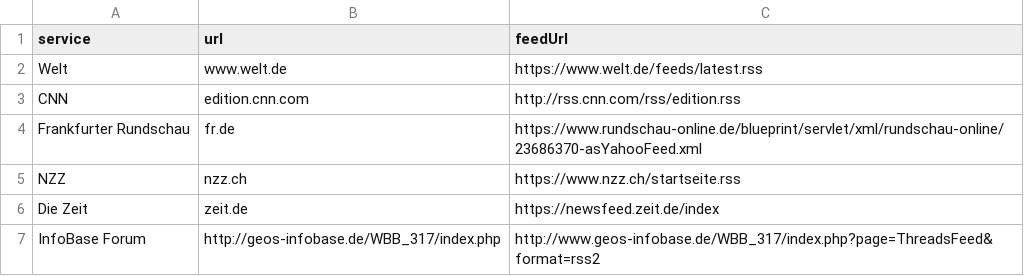
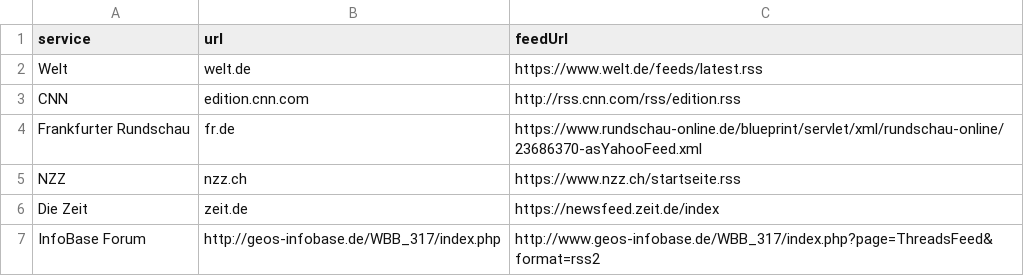
Before and after one commit to HubertHuckevoll/feedProxy, a CSV file: config/feedProxySheet.csv, drawn as a sheet.

```diff
--- a/config/feedProxySheet.csv
+++ b/config/feedProxySheet.csv
@@ -1,3 +1,3 @@
 service,url,feedUrl
-Welt,www.welt.de,https://www.welt.de/feeds/latest.rss
+Welt,welt.de,https://www.welt.de/feeds/latest.rss
 CNN,edition.cnn.com,http://rss.cnn.com/rss/edition.rss
```
Also changed, not shown: 6 other files.
